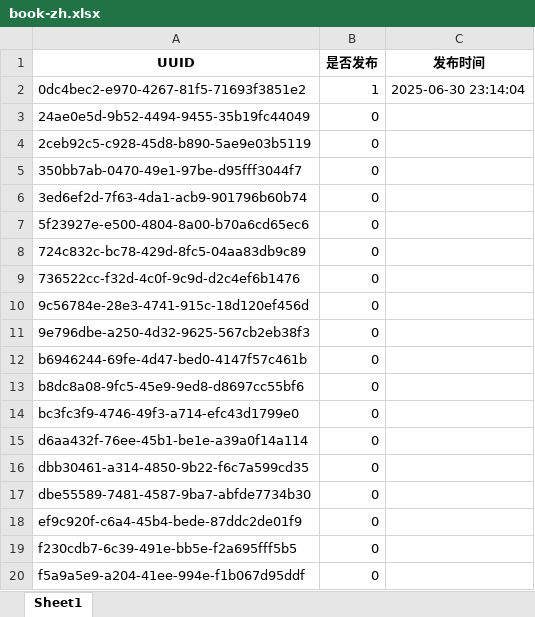
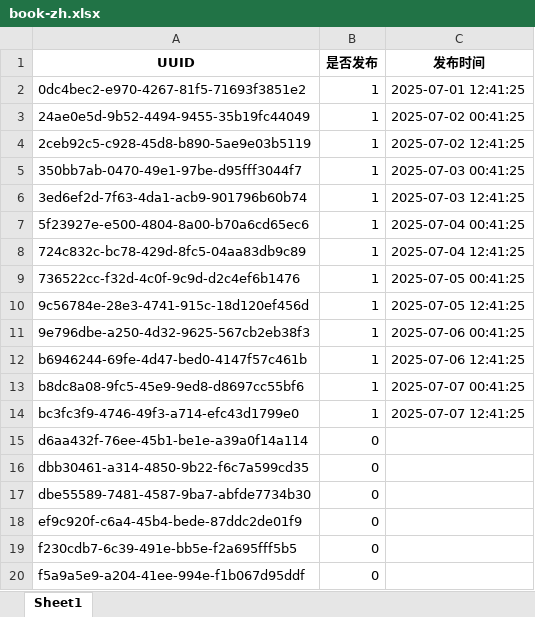
Before and after one commit to ld909/short_whisper, an Excel workbook: audio_ficition/books/excel/book-zh.xlsx, sheet Sheet1, drawn as a sheet; values as stored, in another font and other column widths than the file's, no borders; the diff names each change by its address in the sheet, - before the commit and + after, or states it on an @@ line.

```diff
--- a/audio_ficition/books/excel/book-zh.xlsx (sheet Sheet1)
+++ b/audio_ficition/books/excel/book-zh.xlsx (sheet Sheet1)
-C2 (发布时间): 2025-06-30 23:14:04
+C2 (发布时间): 2025-07-01 12:41:25
-B3:B14 (是否发布): 0
+B3:B14 (是否发布): 1
-C3 (发布时间): (empty)
+C3 (发布时间): 2025-07-02 00:41:25
-C4 (发布时间): (empty)
+C4 (发布时间): 2025-07-02 12:41:25
-C5 (发布时间): (empty)
+C5 (发布时间): 2025-07-03 00:41:25
-C6 (发布时间): (empty)
+C6 (发布时间): 2025-07-03 12:41:25
-C7 (发布时间): (empty)
+C7 (发布时间): 2025-07-04 00:41:25
-C8 (发布时间): (empty)
+C8 (发布时间): 2025-07-04 12:41:25
-C9 (发布时间): (empty)
+C9 (发布时间): 2025-07-05 00:41:25
-C10 (发布时间): (empty)
+C10 (发布时间): 2025-07-05 12:41:25
-C11 (发布时间): (empty)
+C11 (发布时间): 2025-07-06 00:41:25
-C12 (发布时间): (empty)
+C12 (发布时间): 2025-07-06 12:41:25
-C13 (发布时间): (empty)
+C13 (发布时间): 2025-07-07 00:41:25
-C14 (发布时间): (empty)
+C14 (发布时间): 2025-07-07 12:41:25
```
Also changed, not shown: 3 other files.
